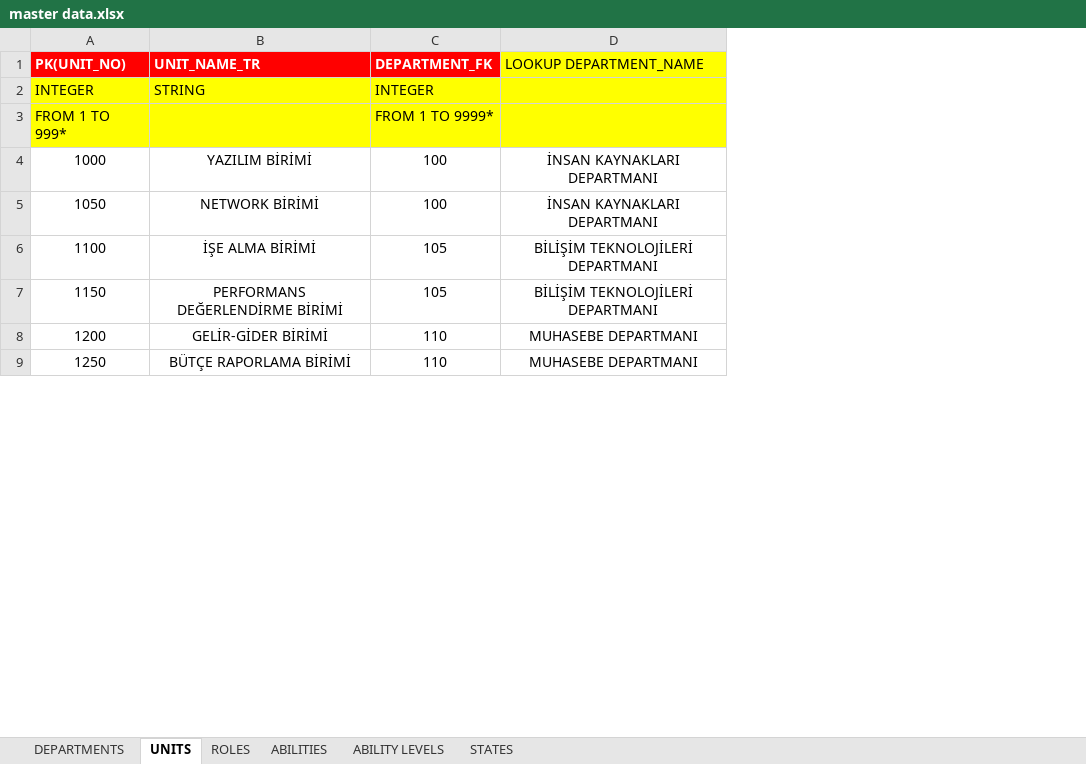
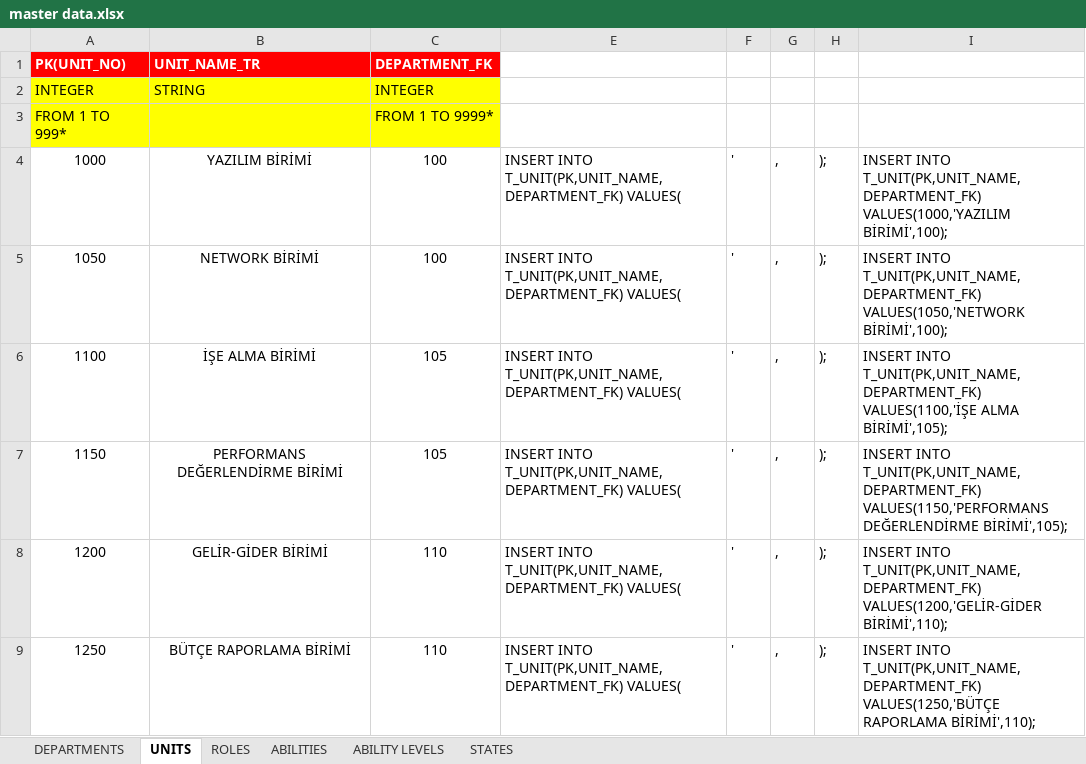
Before and after one commit to OkanUzun/Rol-ve-Yetenek-Uyg., an Excel workbook: Database/master data.xlsx, sheet UNITS, drawn as a sheet; only a part is shown; values as stored, in another font and other column widths than the file's, no borders; removed rows and columns are numbered as before the commit, all else as after; the diff names each change by its address in the sheet, - before the commit and + after, or states it on an @@ line.

```diff
--- a/Database/master data.xlsx (sheet UNITS)
+++ b/Database/master data.xlsx (sheet UNITS)
@@ column D hidden, rows 1-9: LOOKUP DEPARTMENT_NAME |  |  | İNSAN KAYNAKLARI DEPARTMANI | İNSAN KAYNAKLARI DEPARTMANI | BİLİŞİM TEKNOLOJİLERİ DEPARTMANI | BİLİŞİM TEKNOLOJİLERİ DEPARTMANI | MUHASEBE DEPARTMANI | MUHASEBE DEPARTMANI @@
+column E, rows 4-9: all INSERT INTO T_UNIT(PK,UNIT_NAME,DEPARTMENT_FK) VALUES(
+column F, rows 4-9: all '
+column G, rows 4-9: all ,
+column H, rows 4-9: all );
+column I, rows 4-9: INSERT INTO T_UNIT(PK,UNIT_NAME,DEPARTMENT_FK) VALUES(1000,'YAZILIM BİRİMİ',100); | INSERT INTO T_UNIT(PK,UNIT_NAME,DEPARTMENT_FK) VALUES(1050,'NETWORK BİRİMİ',100); | INSERT INTO T_UNIT(PK,UNIT_NAME,DEPARTMENT_FK) VALUES(1100,'İŞE ALMA BİRİMİ',105); | INSERT INTO T_UNIT(PK,UNIT_NAME,DEPARTMENT_FK) VALUES(1150,'PERFORMANS DEĞERLENDİRME BİRİMİ',105); | INSERT INTO T_UNIT(PK,UNIT_NAME,DEPARTMENT_FK) VALUES(1200,'GELİR-GİDER BİRİMİ',110); | INSERT INTO T_UNIT(PK,UNIT_NAME,DEPARTMENT_FK) VALUES(1250,'BÜTÇE RAPORLAMA BİRİMİ',110);
```
Also changed, not shown: sheet ROLES, sheet DEPARTMENTS, sheet ABILITIES, 3 other files.
